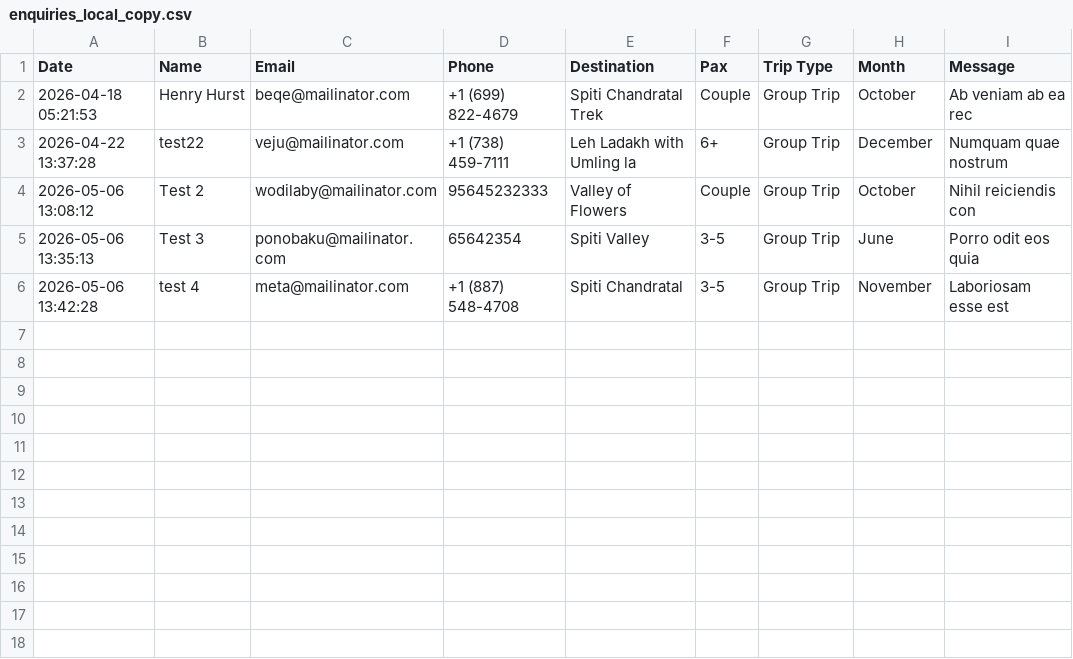
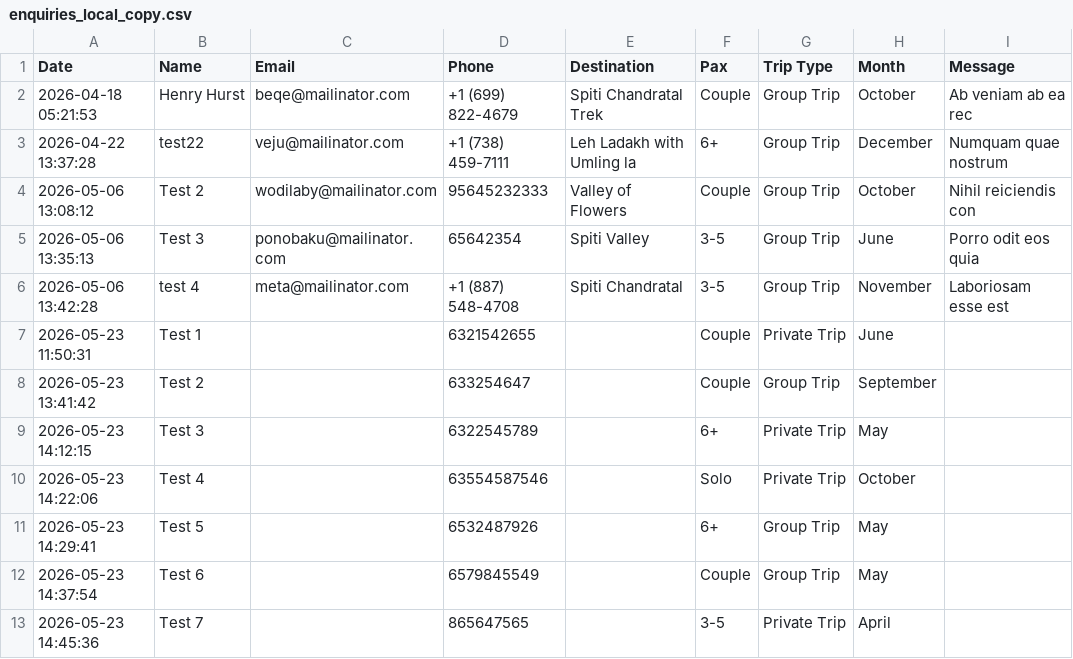
Before and after one commit to tndevelopers2024/roamers, a CSV file: enquiries_local_copy.csv, drawn as a sheet.

```diff
--- a/enquiries_local_copy.csv
+++ b/enquiries_local_copy.csv
@@ -6 +6,8 @@ Date,Name,Email,Phone,Destination,Pax,"Trip Type",Month,Message
 "2026-05-06 13:42:28","test 4",meta@mailinator.com,"+1 (887) 548-4708","Spiti Chandratal",3-5,"Group Trip",November,"Laboriosam esse est"
+"2026-05-23 11:50:31","Test 1",,6321542655,,Couple,"Private Trip",June,
+"2026-05-23 13:41:42","Test 2",,633254647,,Couple,"Group Trip",September,
+"2026-05-23 14:12:15","Test 3",,6322545789,,6+,"Private Trip",May,
+"2026-05-23 14:22:06","Test 4",,63554587546,,Solo,"Private Trip",October,
+"2026-05-23 14:29:41","Test 5",,6532487926,,6+,"Group Trip",May,
+"2026-05-23 14:37:54","Test 6",,6579845549,,Couple,"Group Trip",May,
+"2026-05-23 14:45:36","Test 7",,865647565,,3-5,"Private Trip",April,
```
Also changed, not shown: 14 other files.
